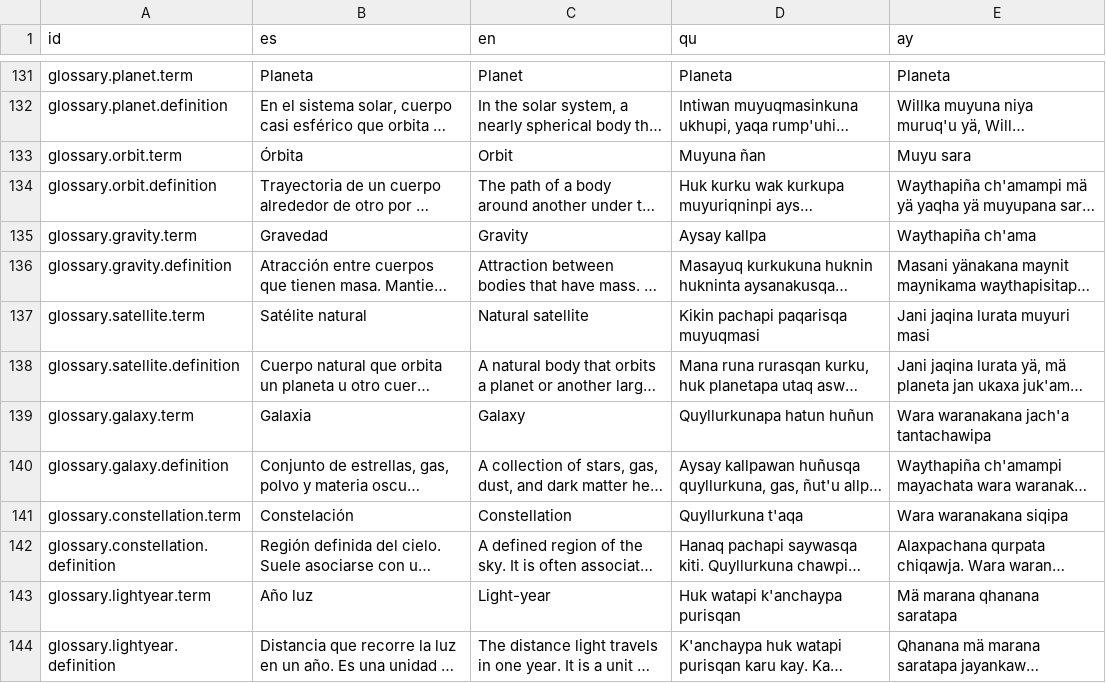
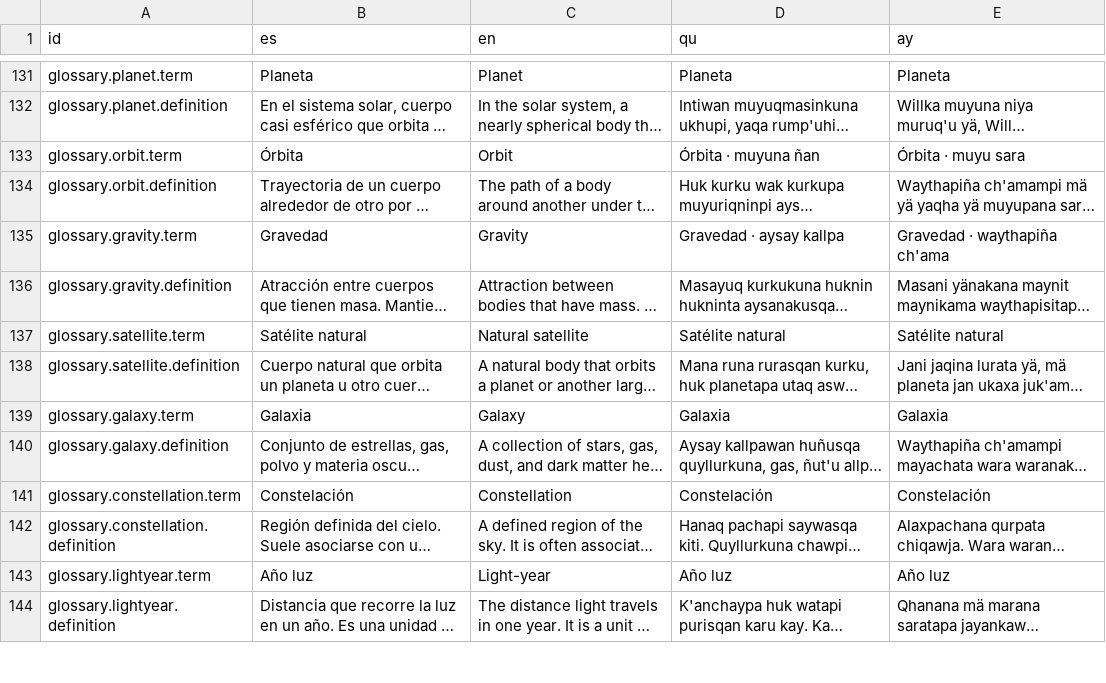
Before and after one commit to marcofmayta/QAS, a CSV file: contenido/traducciones.csv, drawn as a sheet; only a part is shown, gaps mark what is left out; long unchanged cells end in …; the diff covers the shown part only; the diff names each change by its address in the sheet, - before the commit and + after, or states it on an @@ line.

```diff
--- a/contenido/traducciones.csv
+++ b/contenido/traducciones.csv
-D133 (qu): Muyuna ñan
+D133 (qu): Órbita · muyuna ñan
-E133 (ay): Muyu sara
+E133 (ay): Órbita · muyu sara
-D135 (qu): Aysay kallpa
+D135 (qu): Gravedad · aysay kallpa
-E135 (ay): Waythapiña ch'ama
+E135 (ay): Gravedad · waythapiña ch'ama
-D137 (qu): Kikin pachapi paqarisqa muyuqmasi
+D137 (qu): Satélite natural
-E137 (ay): Jani jaqina lurata muyuri masi
+E137 (ay): Satélite natural
-D139 (qu): Quyllurkunapa hatun huñun
+D139 (qu): Galaxia
-E139 (ay): Wara waranakana jach'a tantachawipa
+E139 (ay): Galaxia
-D141 (qu): Quyllurkuna t'aqa
+D141 (qu): Constelación
-E141 (ay): Wara waranakana siqipa
+E141 (ay): Constelación
-D143 (qu): Huk watapi k'anchaypa purisqan
+D143 (qu): Año luz
-E143 (ay): Mä marana qhanana saratapa
+E143 (ay): Año luz
```
Also changed, not shown: 105 edited cells elsewhere in this file, contenido/revision-qu-ay.csv, 32 other files.
